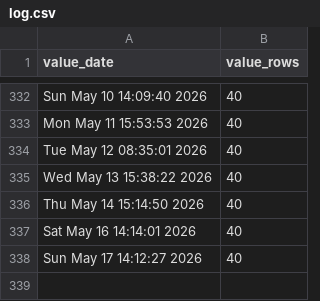
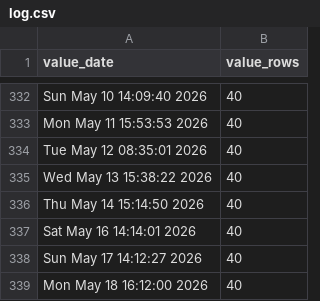
Before and after one commit to p0bs/PL-scan, a CSV file: log.csv, drawn as a sheet; only a part is shown, gaps mark what is left out.

```diff
--- a/log.csv
+++ b/log.csv
@@ -338 +338,2 @@
 "Sun May 17 14:12:27 2026",40
+"Mon May 18 16:12:00 2026",40
```
